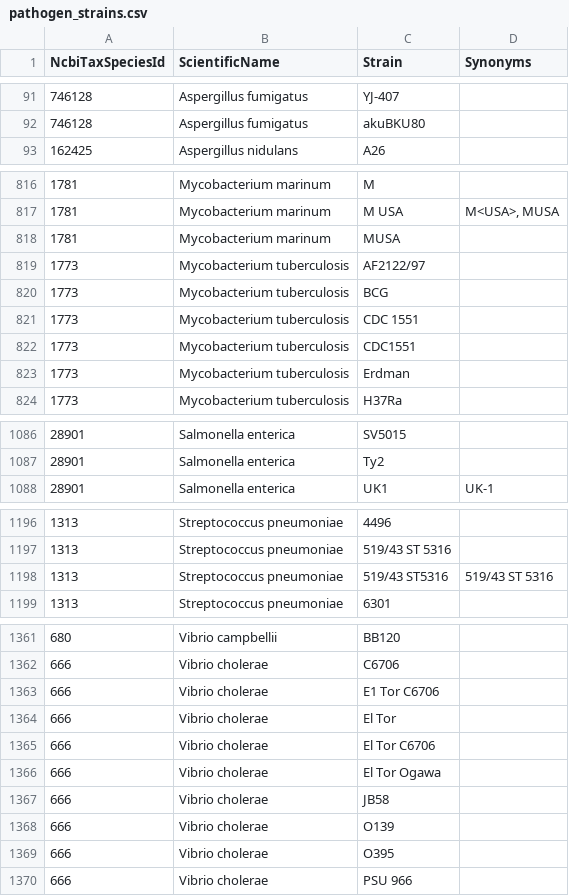
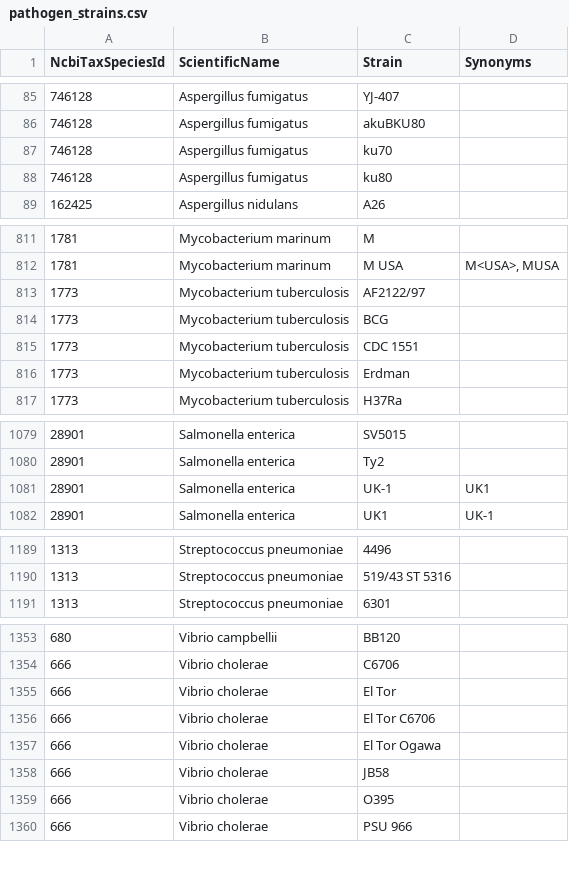
Before and after one commit to PHI-base/canto-config, a CSV file: data/pathogen_strains.csv, drawn as a sheet; only a part is shown, gaps mark what is left out; removed rows and columns are numbered as before the commit, all else as after; the diff covers the shown part only; the diff names each change by its address in the sheet, - before the commit and + after, or states it on an @@ line.

```diff
--- a/data/pathogen_strains.csv
+++ b/data/pathogen_strains.csv
+row 87: 746128 | Aspergillus fumigatus | ku70
+row 88: 746128 | Aspergillus fumigatus | ku80
-row 818: 1781 | Mycobacterium marinum | MUSA
-row 822: 1773 | Mycobacterium tuberculosis | CDC1551
+row 1081: 28901 | Salmonella enterica | UK-1 | UK1
-row 1198: 1313 | Streptococcus pneumoniae | 519/43 ST5316 | 519/43 ST 5316
-row 1363: 666 | Vibrio cholerae | E1 Tor C6706
-row 1368: 666 | Vibrio cholerae | O139
```
Also changed, not shown: 4 added rows, 11 removed rows, 1 moved row and 11 edited cells elsewhere in this file, data/host_strains.csv.
